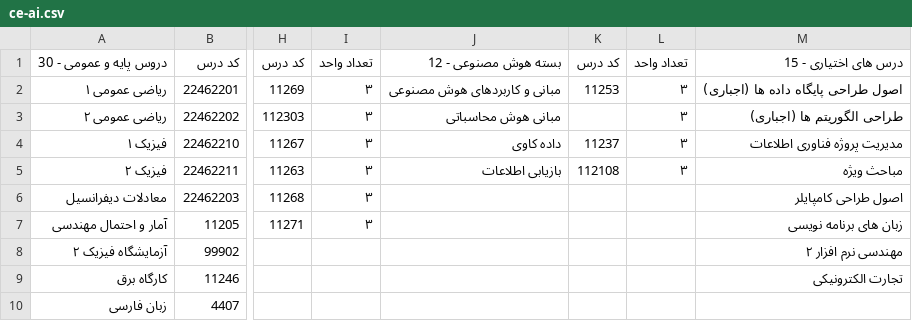
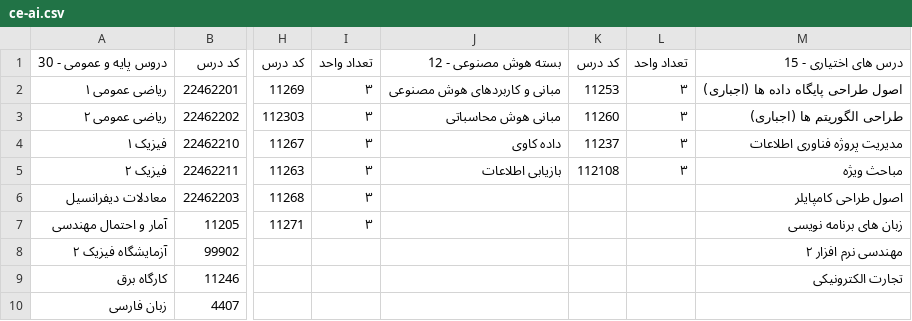
Before and after one commit to codegeeks-ir/HamyarDars, a CSV file: public/ce-ai.csv, drawn as a sheet; only a part is shown, gaps mark what is left out; the diff names each change by its address in the sheet, - before the commit and + after, or states it on an @@ line.

```diff
--- a/public/ce-ai.csv
+++ b/public/ce-ai.csv
-K3: (empty)
+K3: 11260
```
Also changed, not shown: public/ce-software.csv, 1 other file.
